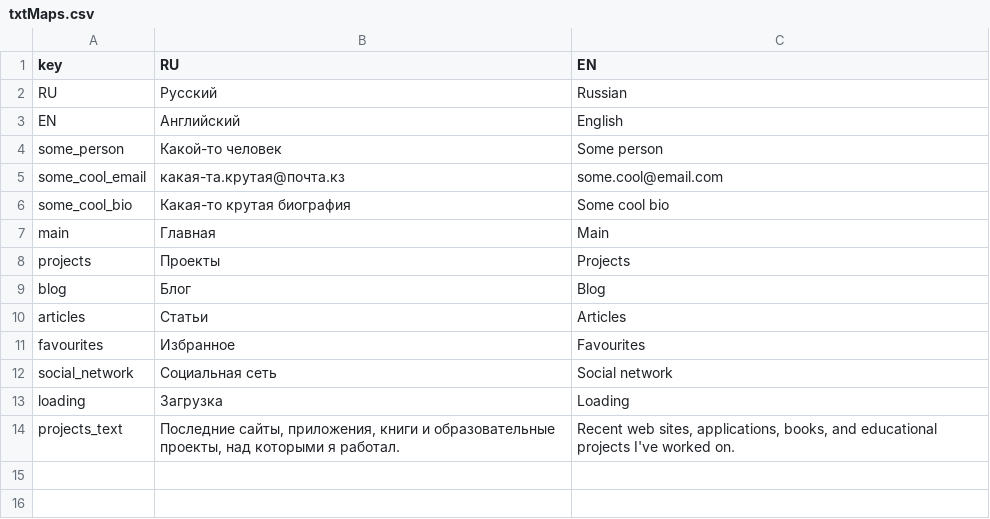
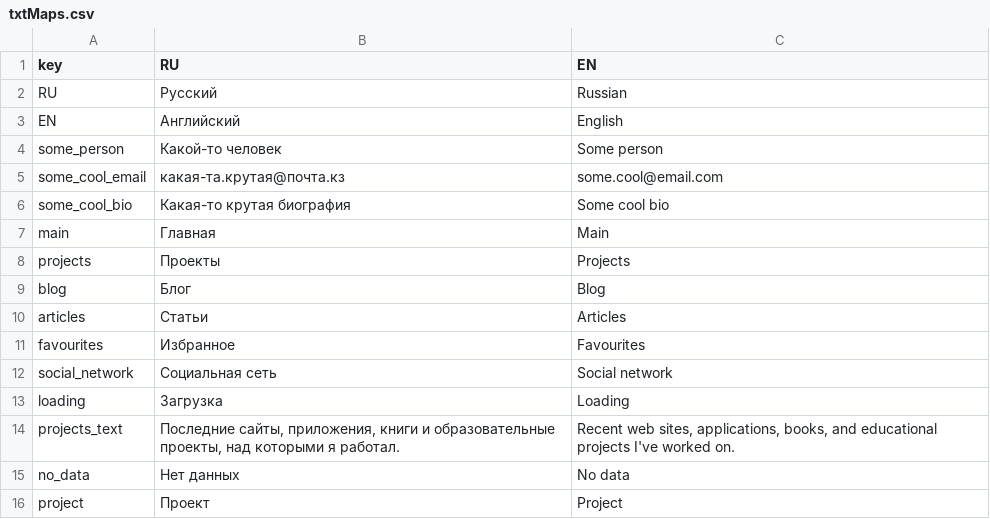
Before and after one commit to nnniyaz/portfolio-generator-client, a CSV file: src/shared/assets/txt/txtMaps.csv, drawn as a sheet.

```diff
--- a/src/shared/assets/txt/txtMaps.csv
+++ b/src/shared/assets/txt/txtMaps.csv
@@ -14 +14,3 @@
 "projects_text","Последние сайты, приложения, книги и образовательные проекты, над которыми я работал.","Recent web sites, applications, books, and educational projects I've worked on."
+"no_data","Нет данных","No data"
+"project","Проект","Project"
```
Also changed, not shown: 44 other files.
